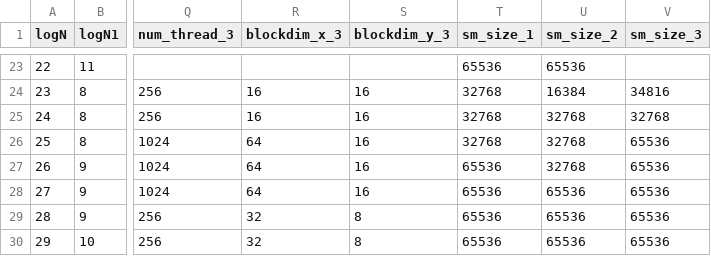
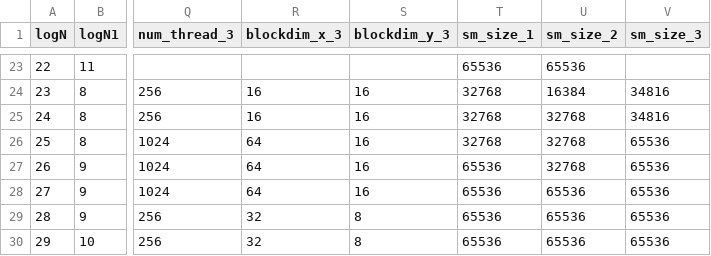
Before and after one commit to shixun404/HPCDeepNeuralNetworks, a CSV file: kernel/ft_fft/include/code_gen/parameter.csv, drawn as a sheet; only a part is shown, gaps mark what is left out; the diff names each change by its address in the sheet, - before the commit and + after, or states it on an @@ line.

Commit message:
update

```diff
--- a/kernel/ft_fft/include/code_gen/parameter.csv
+++ b/kernel/ft_fft/include/code_gen/parameter.csv
-V25 (sm_size_3): 32768
+V25 (sm_size_3): 34816
```
